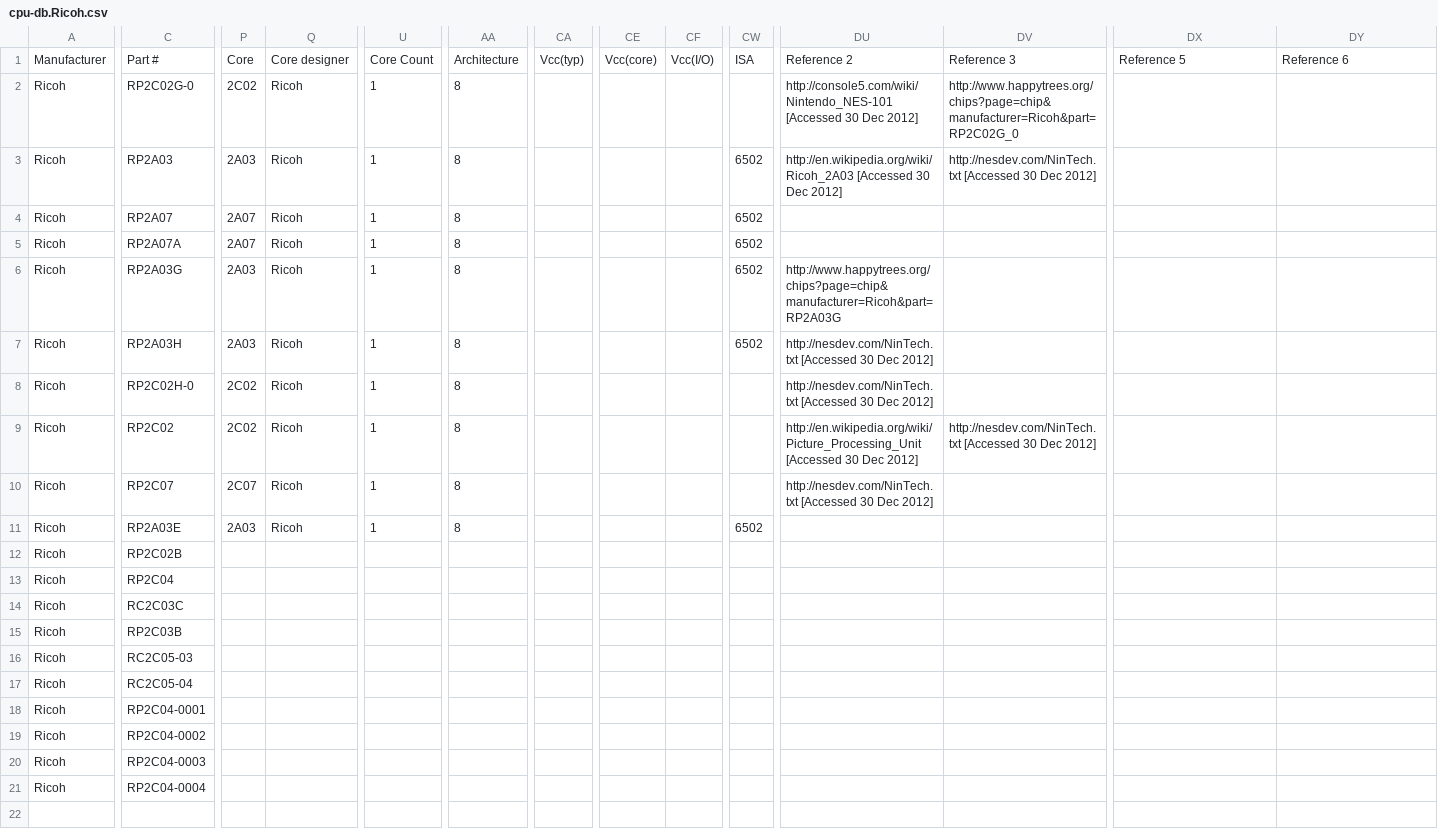
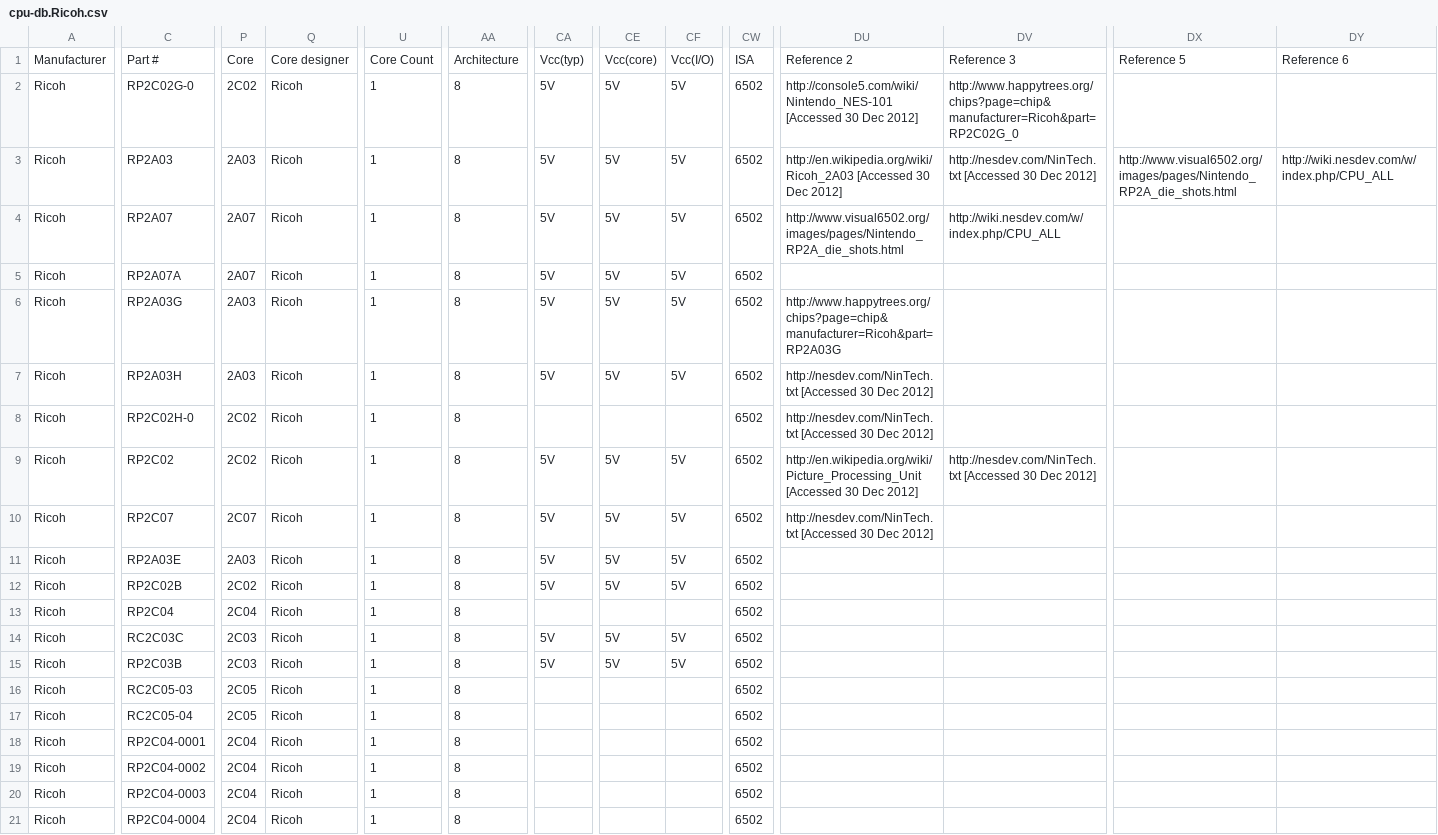
Before and after one commit to zymos/cpu-db, a CSV file: cpu-db.Ricoh.csv, drawn as a sheet; only a part is shown, gaps mark what is left out; the diff covers the shown part only; the diff names each change by its address in the sheet, - before the commit and + after, or states it on an @@ line.

Commit message:
nintendo

```diff
--- a/cpu-db.Ricoh.csv
+++ b/cpu-db.Ricoh.csv
-CA2:CA7: (empty)
+CA2:CA7: 5V
-CE2:CE7: (empty)
+CE2:CE7: 5V
-CF2:CF7: (empty)
+CF2:CF7: 5V
-CW2: (empty)
+CW2: 6502
-DX3: (empty)
+DX3: http://www.visual6502.org/images/pages/Nintendo_RP2A_die_shots.html
-DY3: (empty)
+DY3: http://wiki.nesdev.com/w/index.php/CPU_ALL
-DU4: (empty)
+DU4: http://www.visual6502.org/images/pages/Nintendo_RP2A_die_shots.html
-DV4: (empty)
+DV4: http://wiki.nesdev.com/w/index.php/CPU_ALL
-CW8:CW10: (empty)
+CW8:CW10: 6502
-CA9:CA12: (empty)
+CA9:CA12: 5V
-CE9:CE12: (empty)
+CE9:CE12: 5V
-CF9:CF12: (empty)
+CF9:CF12: 5V
-P12: (empty)
+P12: 2C02
-Q12:Q21: (empty)
+Q12:Q21: Ricoh
-U12:U21: (empty)
+U12:U21: 1
-AA12:AA21: (empty)
+AA12:AA21: 8
-CW12:CW21: (empty)
+CW12:CW21: 6502
-P13: (empty)
+P13: 2C04
-P14:P15: (empty)
+P14:P15: 2C03
-CA14:CA15: (empty)
+CA14:CA15: 5V
-CE14:CE15: (empty)
+CE14:CE15: 5V
-CF14:CF15: (empty)
+CF14:CF15: 5V
-P16:P17: (empty)
+P16:P17: 2C05
-P18:P21: (empty)
+P18:P21: 2C04
```
Also changed, not shown: 1 edited cell elsewhere in this file, cpu-db.Nintendo.csv.
